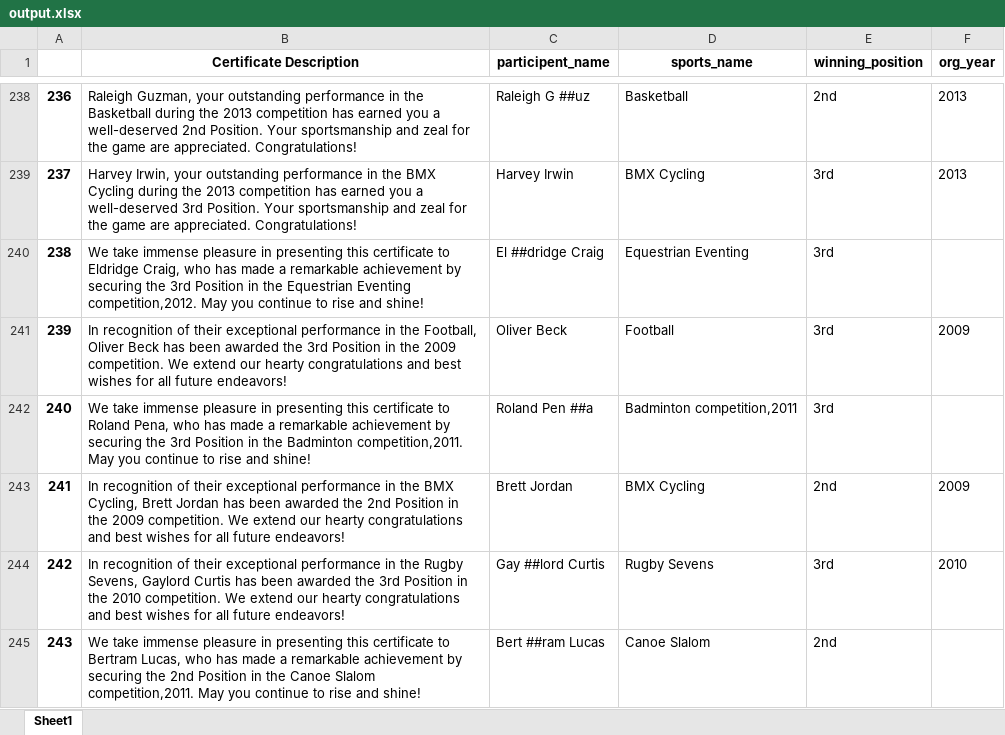
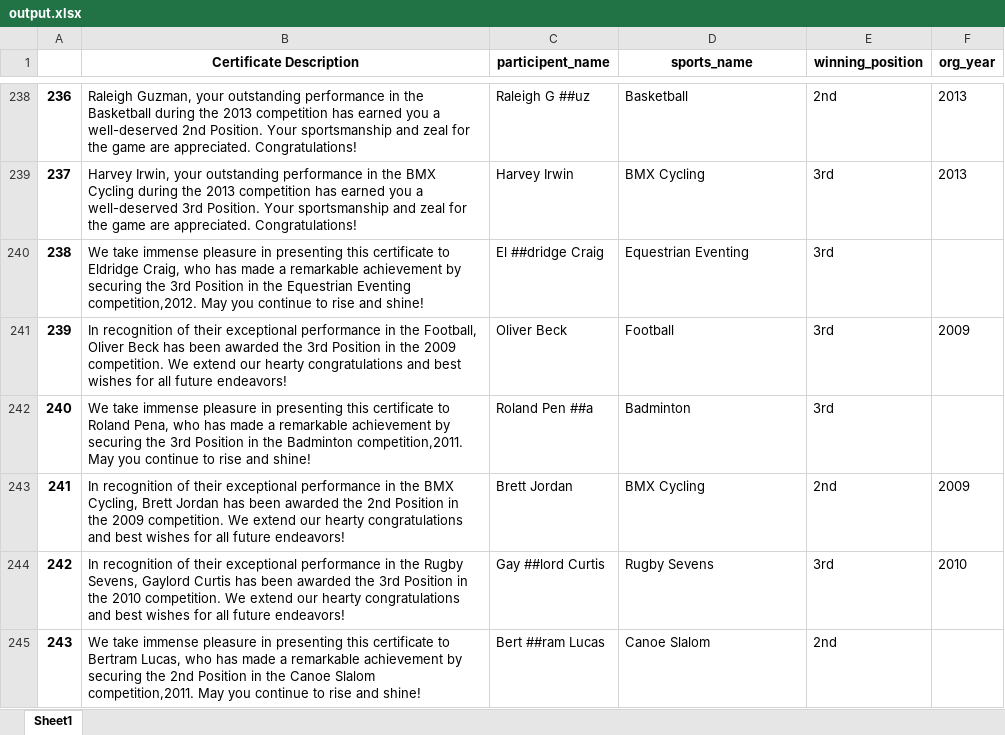
Before and after one commit to Akanksha0230/NER-project, an Excel workbook: output.xlsx, sheet Sheet1, drawn as a sheet; only a part is shown, gaps mark what is left out; values as stored, in another font and other column widths than the file's, no borders; the diff covers the shown part only; the diff names each change by its address in the sheet, - before the commit and + after, or states it on an @@ line.

```diff
--- a/output.xlsx (sheet Sheet1)
+++ b/output.xlsx (sheet Sheet1)
-D242 (sports_name): Badminton competition,2011
+D242 (sports_name): Badminton
```
Also changed, not shown: 26 edited cells elsewhere in this sheet, 2 other files.
